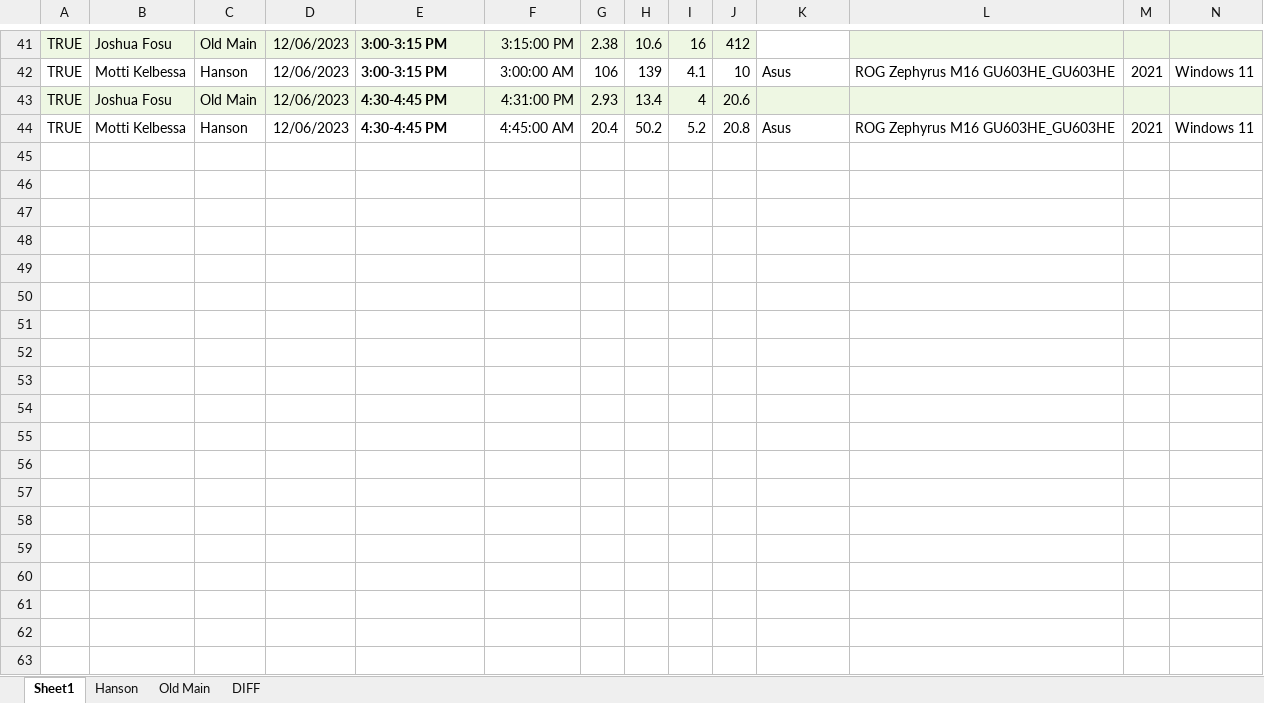
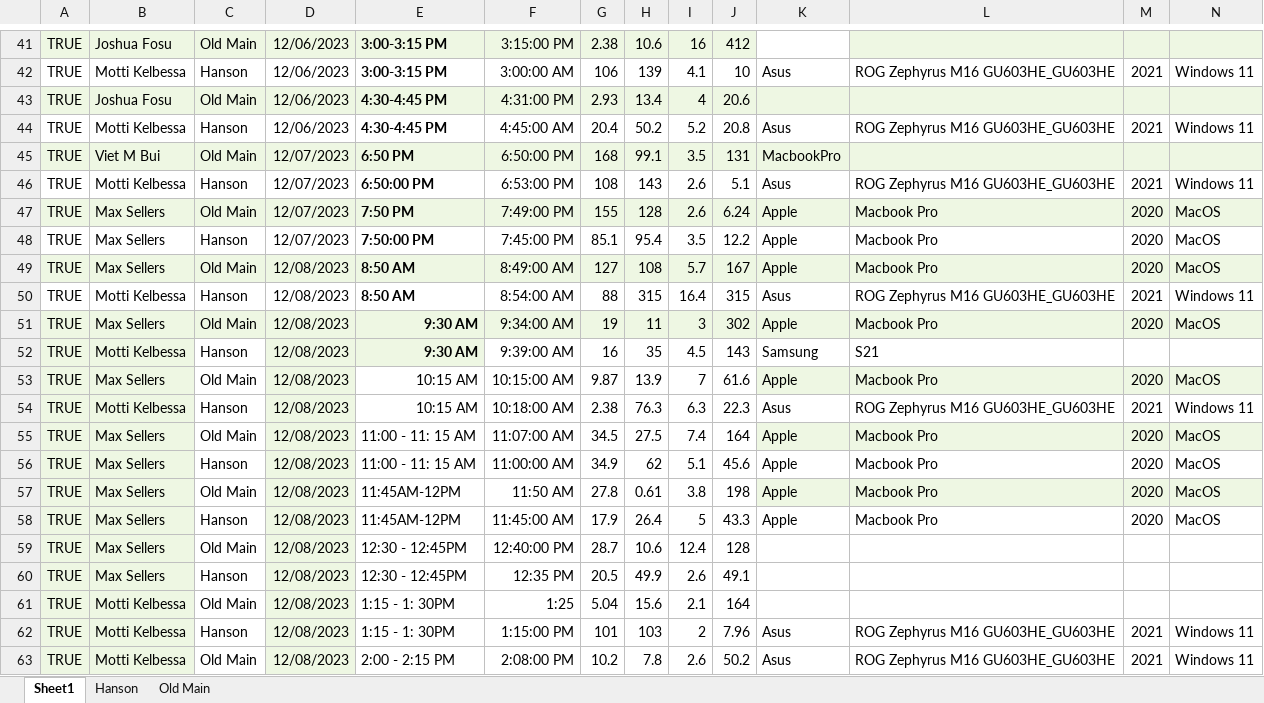
Before and after one commit to MoRevolution/wifi-performance-analysis--math-330-, an Excel workbook: datasheet.xlsx, sheet Sheet1, drawn as a sheet; only a part is shown, gaps mark what is left out; values as stored, in another font and other column widths than the file's, no borders; charts and pictures not drawn; rows hold the shown columns only; the diff covers the shown part only; the diff names each change by its address in the sheet, - before the commit and + after, or states it on an @@ line.

Commit message:
updated datasheet

```diff
--- a/datasheet.xlsx (sheet Sheet1)
+++ b/datasheet.xlsx (sheet Sheet1)
-sheet tab: DIFF
+row 45: TRUE | Viet M Bui | Old Main | 12/07/2023 | 6:50 PM | 6:50:00 PM | 168 | 99.1 | 3.5 | 131 | MacbookPro
+row 46: TRUE | Motti Kelbessa | Hanson | 12/07/2023 | 6:50:00 PM | 6:53:00 PM | 108 | 143 | 2.6 | 5.1 | Asus | ROG Zephyrus M16 GU603HE_GU603HE | 2021 | Windows 11
+row 47: TRUE | Max Sellers | Old Main | 12/07/2023 | 7:50 PM | 7:49:00 PM | 155 | 128 | 2.6 | 6.24 | Apple | Macbook Pro | 2020 | MacOS
+row 48: TRUE | Max Sellers | Hanson | 12/07/2023 | 7:50:00 PM | 7:45:00 PM | 85.1 | 95.4 | 3.5 | 12.2 | Apple | Macbook Pro | 2020 | MacOS
+row 49: TRUE | Max Sellers | Old Main | 12/08/2023 | 8:50 AM | 8:49:00 AM | 127 | 108 | 5.7 | 167 | Apple | Macbook Pro | 2020 | MacOS
+row 50: TRUE | Motti Kelbessa | Hanson | 12/08/2023 | 8:50 AM | 8:54:00 AM | 88 | 315 | 16.4 | 315 | Asus | ROG Zephyrus M16 GU603HE_GU603HE | 2021 | Windows 11
+row 51: TRUE | Max Sellers | Old Main | 12/08/2023 | 9:30 AM | 9:34:00 AM | 19 | 11 | 3 | 302 | Apple | Macbook Pro | 2020 | MacOS
+row 52: TRUE | Motti Kelbessa | Hanson | 12/08/2023 | 9:30 AM | 9:39:00 AM | 16 | 35 | 4.5 | 143 | Samsung | S21
+row 53: TRUE | Max Sellers | Old Main | 12/08/2023 | 10:15 AM | 10:15:00 AM | 9.87 | 13.9 | 7 | 61.6 | Apple | Macbook Pro | 2020 | MacOS
+row 54: TRUE | Motti Kelbessa | Hanson | 12/08/2023 | 10:15 AM | 10:18:00 AM | 2.38 | 76.3 | 6.3 | 22.3 | Asus | ROG Zephyrus M16 GU603HE_GU603HE | 2021 | Windows 11
+row 55: TRUE | Max Sellers | Old Main | 12/08/2023 | 11:00 - 11: 15 AM | 11:07:00 AM | 34.5 | 27.5 | 7.4 | 164 | Apple | Macbook Pro | 2020 | MacOS
+row 56: TRUE | Max Sellers | Hanson | 12/08/2023 | 11:00 - 11: 15 AM | 11:00:00 AM | 34.9 | 62 | 5.1 | 45.6 | Apple | Macbook Pro | 2020 | MacOS
+row 57: TRUE | Max Sellers | Old Main | 12/08/2023 | 11:45AM-12PM | 11:50 AM | 27.8 | 0.61 | 3.8 | 198 | Apple | Macbook Pro | 2020 | MacOS
+row 58: TRUE | Max Sellers | Hanson | 12/08/2023 | 11:45AM-12PM | 11:45:00 AM | 17.9 | 26.4 | 5 | 43.3 | Apple | Macbook Pro | 2020 | MacOS
+row 59: TRUE | Max Sellers | Old Main | 12/08/2023 | 12:30 - 12:45PM | 12:40:00 PM | 28.7 | 10.6 | 12.4 | 128
+row 60: TRUE | Max Sellers | Hanson | 12/08/2023 | 12:30 - 12:45PM | 12:35 PM | 20.5 | 49.9 | 2.6 | 49.1
+row 61: TRUE | Motti Kelbessa | Old Main | 12/08/2023 | 1:15 - 1: 30PM | 1:25 | 5.04 | 15.6 | 2.1 | 164
+row 62: TRUE | Motti Kelbessa | Hanson | 12/08/2023 | 1:15 - 1: 30PM | 1:15:00 PM | 101 | 103 | 2 | 7.96 | Asus | ROG Zephyrus M16 GU603HE_GU603HE | 2021 | Windows 11
+row 63: TRUE | Motti Kelbessa | Old Main | 12/08/2023 | 2:00 - 2:15 PM | 2:08:00 PM | 10.2 | 7.8 | 2.6 | 50.2 | Asus | ROG Zephyrus M16 GU603HE_GU603HE | 2021 | Windows 11
```
Also changed, not shown: 9 added rows elsewhere in this sheet, sheet Hanson, sheet Old Main, charts or pictures, 2 other files.
